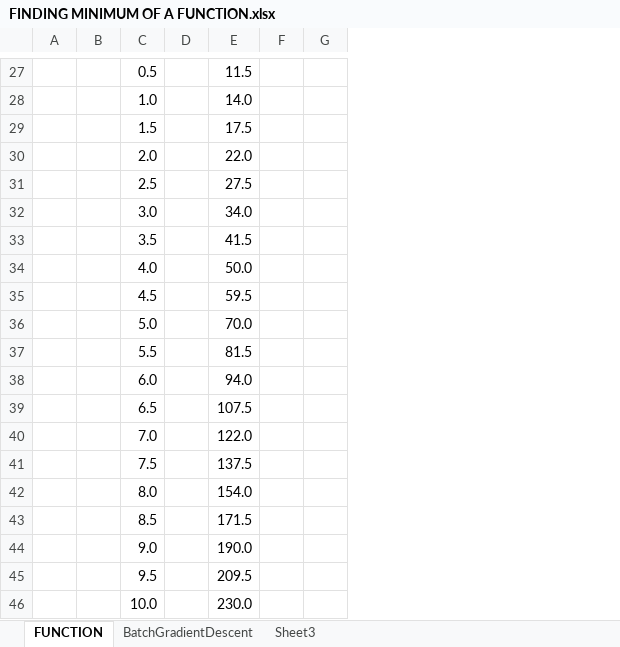
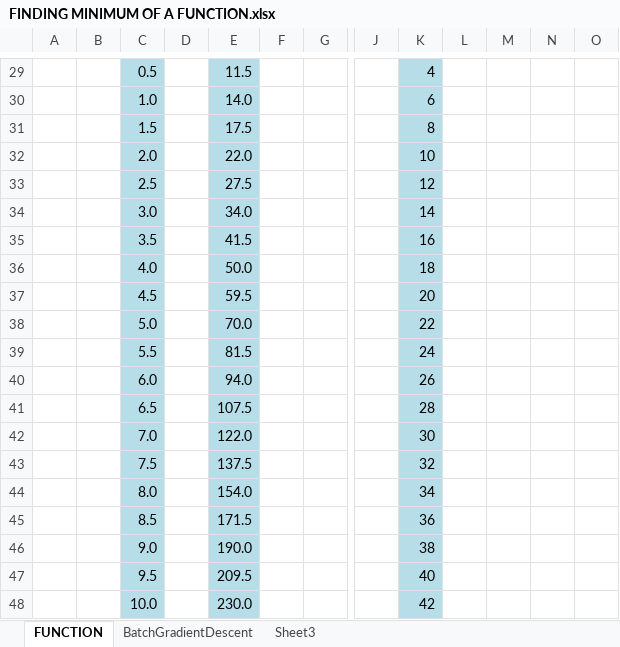
Before and after one commit to AngelNikoloff/Neural-Network-in-spreadsheet, an Excel workbook: FINDING MINIMUM OF A FUNCTION.xlsx, sheet FUNCTION, drawn as a sheet; only a part is shown, gaps mark what is left out; values as stored, in another font and other column widths than the file's, no borders; charts and pictures not drawn; removed rows and columns are numbered as before the commit, all else as after; the diff covers the shown part only; the diff names each change by its address in the sheet, - before the commit and + after, or states it on an @@ line.

```diff
--- a/FINDING MINIMUM OF A FUNCTION.xlsx (sheet FUNCTION)
+++ b/FINDING MINIMUM OF A FUNCTION.xlsx (sheet FUNCTION)
-column F, empty
+column F, empty
+column J, empty
+column K, rows 29-48: 4 | 6 | 8 | 10 | 12 | 14 | 16 | 18 | 20 | 22 | 24 | 26 | 28 | 30 | 32 | 34 | 36 | 38 | 40 | 42
+column L, empty
+column M, empty
+column N, empty
+column O, empty
-C29:C48 fill: none
+C29:C48 fill: #B7DEE8
-E29:E48 fill: none
+E29:E48 fill: #B7DEE8
```
Also changed, not shown: 3 added rows, 1 removed row and cell formats elsewhere in this sheet, sheet BatchGradientDescent, formulas that keep their value, charts or pictures.
